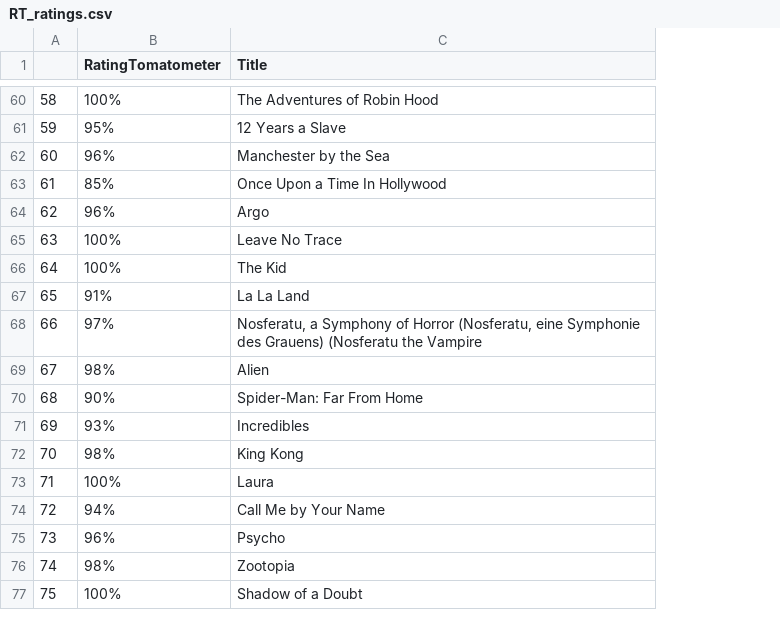
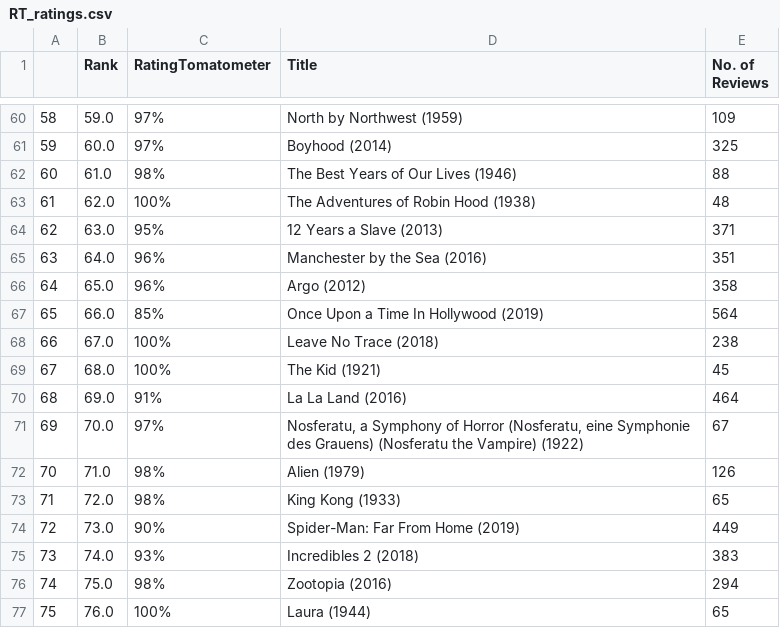
Before and after one commit to vsanga04/ETL_Project, a CSV file: RT_ratings.csv, drawn as a sheet; only a part is shown, gaps mark what is left out; addresses are those after the commit; the diff covers the shown part only; the diff names each change by its address in the sheet, - before the commit and + after, or states it on an @@ line.

```diff
--- a/RT_ratings.csv
+++ b/RT_ratings.csv
+column B (Rank), rows 60-77: 59.0 | 60.0 | 61.0 | 62.0 | 63.0 | 64.0 | 65.0 | 66.0 | 67.0 | 68.0 | 69.0 | 70.0 | 71.0 | 72.0 | 73.0 | 74.0 | 75.0 | 76.0
+column E (No. of Reviews), rows 60-77: 109 | 325 | 88 | 48 | 371 | 351 | 358 | 564 | 238 | 45 | 464 | 67 | 126 | 65 | 449 | 383 | 294 | 65
-C60 (RatingTomatometer): 100%
+C60 (RatingTomatometer): 97%
-D60 (Title): The Adventures of Robin Hood
+D60 (Title): North by Northwest (1959)
-C61 (RatingTomatometer): 95%
+C61 (RatingTomatometer): 97%
-D61 (Title): 12 Years a Slave
+D61 (Title): Boyhood (2014)
-C62 (RatingTomatometer): 96%
+C62 (RatingTomatometer): 98%
-D62 (Title): Manchester by the Sea
+D62 (Title): The Best Years of Our Lives (1946)
-C63 (RatingTomatometer): 85%
+C63 (RatingTomatometer): 100%
-D63 (Title): Once Upon a Time In Hollywood
+D63 (Title): The Adventures of Robin Hood (1938)
-C64 (RatingTomatometer): 96%
+C64 (RatingTomatometer): 95%
-D64 (Title): Argo
+D64 (Title): 12 Years a Slave (2013)
-C65:C66 (RatingTomatometer): 100%
+C65:C66 (RatingTomatometer): 96%
-D65 (Title): Leave No Trace
+D65 (Title): Manchester by the Sea (2016)
-D66 (Title): The Kid
+D66 (Title): Argo (2012)
-C67 (RatingTomatometer): 91%
+C67 (RatingTomatometer): 85%
-D67 (Title): La La Land
+D67 (Title): Once Upon a Time In Hollywood (2019)
-C68 (RatingTomatometer): 97%
+C68 (RatingTomatometer): 100%
-D68 (Title): Nosferatu, a Symphony of Horror (Nosferatu, eine Symphonie des Grauens) (Nosferatu the Vampire
+D68 (Title): Leave No Trace (2018)
-C69 (RatingTomatometer): 98%
+C69 (RatingTomatometer): 100%
-D69 (Title): Alien
+D69 (Title): The Kid (1921)
-C70 (RatingTomatometer): 90%
+C70 (RatingTomatometer): 91%
-D70 (Title): Spider-Man: Far From Home
+D70 (Title): La La Land (2016)
-C71 (RatingTomatometer): 93%
+C71 (RatingTomatometer): 97%
-D71 (Title): Incredibles
+D71 (Title): Nosferatu, a Symphony of Horror (Nosferatu, eine Symphonie des Grauens) (Nosferatu the Vampire) (1922)
-D72 (Title): King Kong
+D72 (Title): Alien (1979)
-C73 (RatingTomatometer): 100%
+C73 (RatingTomatometer): 98%
-D73 (Title): Laura
+D73 (Title): King Kong (1933)
-C74 (RatingTomatometer): 94%
+C74 (RatingTomatometer): 90%
-D74 (Title): Call Me by Your Name
+D74 (Title): Spider-Man: Far From Home (2019)
-C75 (RatingTomatometer): 96%
+C75 (RatingTomatometer): 93%
-D75 (Title): Psycho
+D75 (Title): Incredibles 2 (2018)
-D76 (Title): Zootopia
+D76 (Title): Zootopia (2016)
-D77 (Title): Shadow of a Doubt
+D77 (Title): Laura (1944)
```
Also changed, not shown: 139 edited cells elsewhere in this file, 4 other files.
